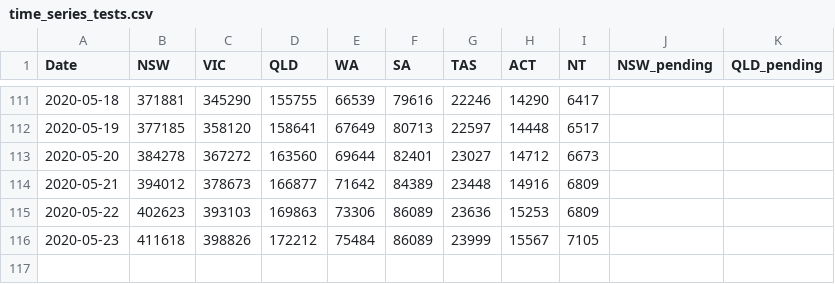
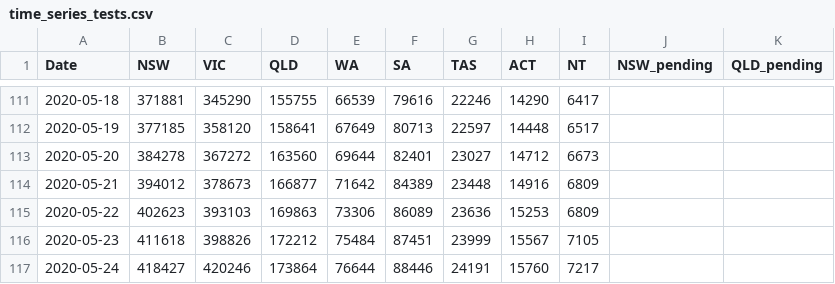
Before and after one commit to pappubahry/AU_COVID19, a CSV file: time_series_tests.csv, drawn as a sheet; only a part is shown, gaps mark what is left out.

```diff
--- a/time_series_tests.csv
+++ b/time_series_tests.csv
@@ -115,2 +115,3 @@ Date,NSW,VIC,QLD,WA,SA,TAS,ACT,NT,NSW_pending,QLD_pending
 2020-05-22,402623,393103,169863,73306,86089,23636,15253,6809,,
-2020-05-23,411618,398826,172212,75484,86089,23999,15567,7105,,
+2020-05-23,411618,398826,172212,75484,87451,23999,15567,7105,,
+2020-05-24,418427,420246,173864,76644,88446,24191,15760,7217,,
```
Also changed, not shown: time_series_act_sources.csv, time_series_cases.csv, 3 other files.
